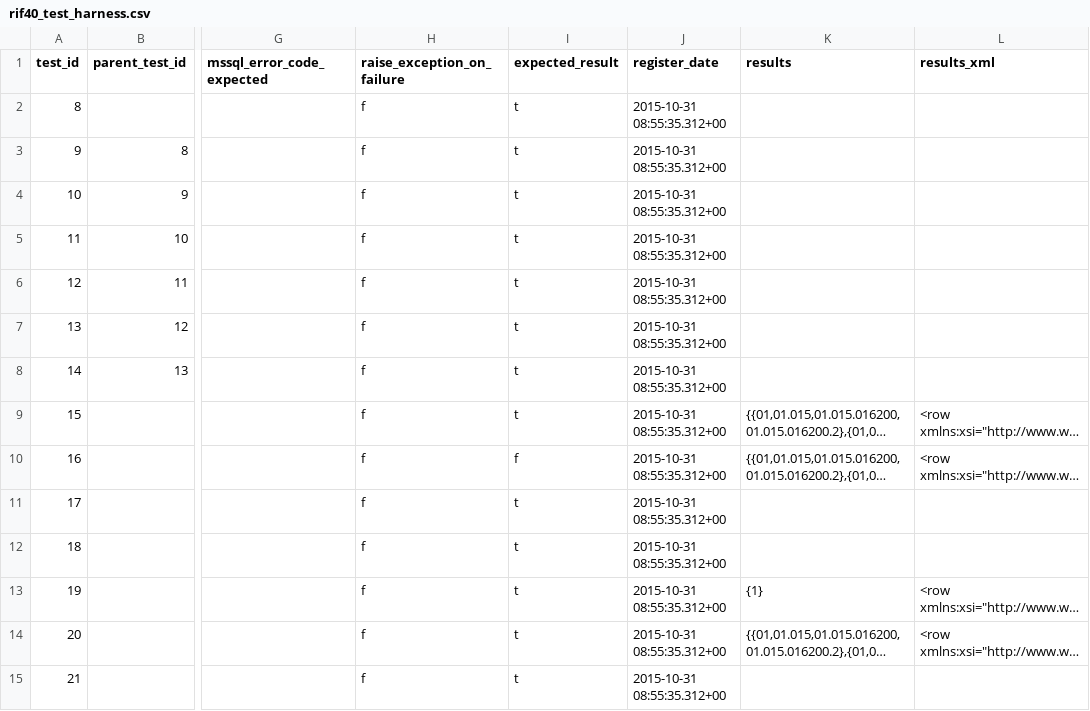
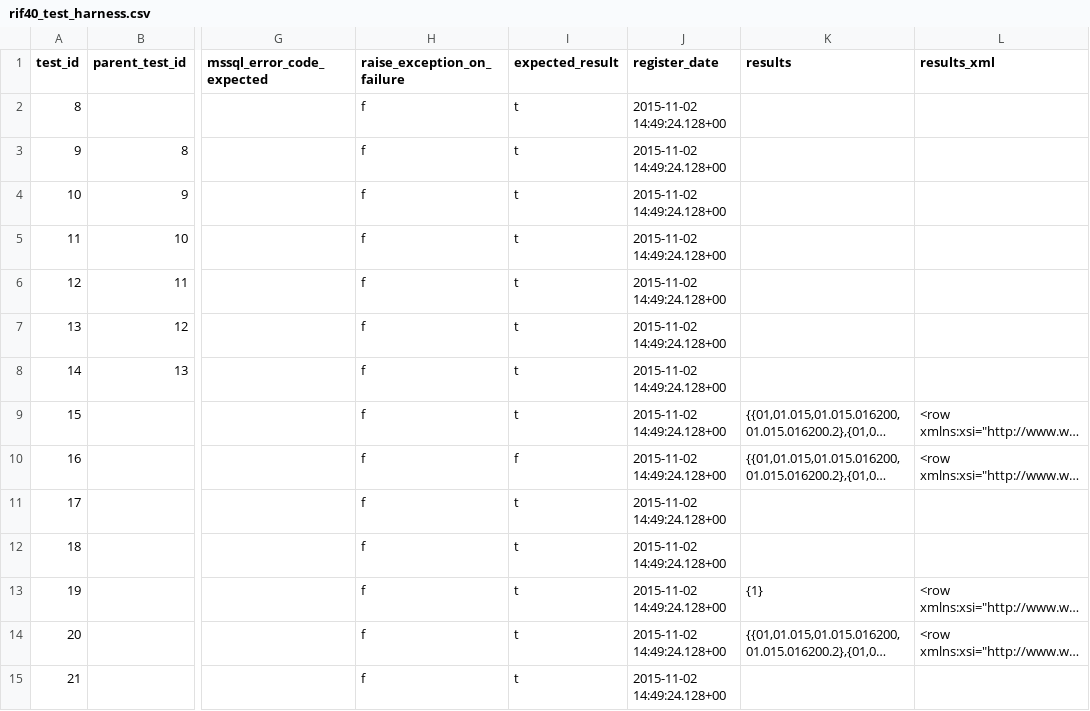
Before and after one commit to smallAreaHealthStatisticsUnit/rapidInquiryFacility, a CSV file: rifDatabase/TestHarness/rif40_test_harness.csv, drawn as a sheet; only a part is shown, gaps mark what is left out; long unchanged cells end in …; the diff covers the shown part only; the diff names each change by its address in the sheet, - before the commit and + after, or states it on an @@ line.

```diff
--- a/rifDatabase/TestHarness/rif40_test_harness.csv
+++ b/rifDatabase/TestHarness/rif40_test_harness.csv
-J2:J15 (register_date): 2015-10-31 08:55:35.312+00
+J2:J15 (register_date): 2015-11-02 14:49:24.128+00
```
Also changed, not shown: 27 edited cells elsewhere in this file, 2 other files.
